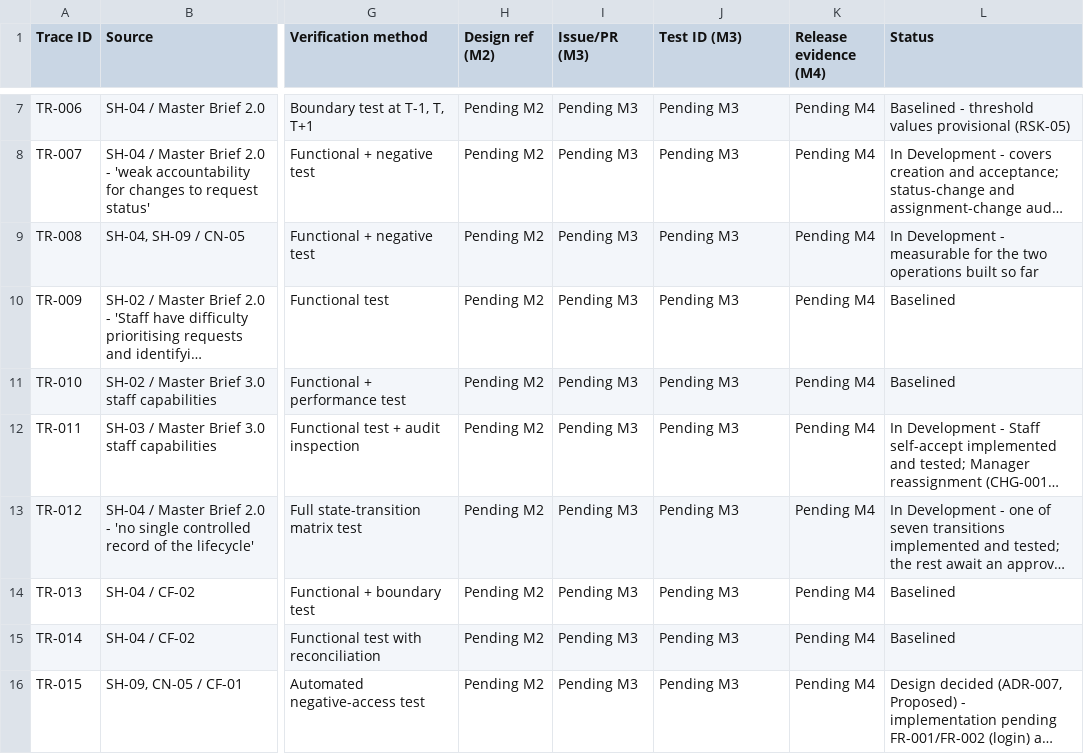
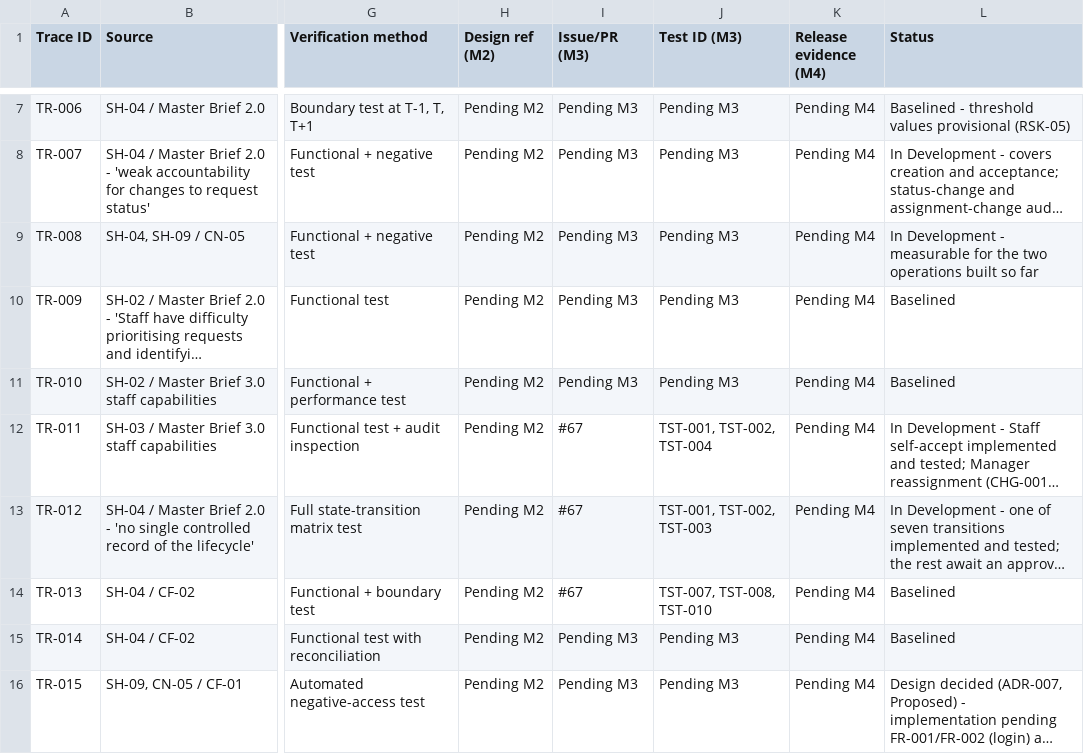
Before and after one commit to DonLukus/Civic-connect, a CSV file: docs/requirements/RTM.csv, drawn as a sheet; only a part is shown, gaps mark what is left out; long unchanged cells end in …; the diff covers the shown part only; the diff names each change by its address in the sheet, - before the commit and + after, or states it on an @@ line.

```diff
--- a/docs/requirements/RTM.csv
+++ b/docs/requirements/RTM.csv
-I12:I14 (Issue/PR (M3)): Pending M3
+I12:I14 (Issue/PR (M3)): #67
-J12 (Test ID (M3)): Pending M3
+J12 (Test ID (M3)): TST-001, TST-002, TST-004
-J13 (Test ID (M3)): Pending M3
+J13 (Test ID (M3)): TST-001, TST-002, TST-003
-J14 (Test ID (M3)): Pending M3
+J14 (Test ID (M3)): TST-007, TST-008, TST-010
```
Also changed, not shown: 24 edited cells elsewhere in this file.
